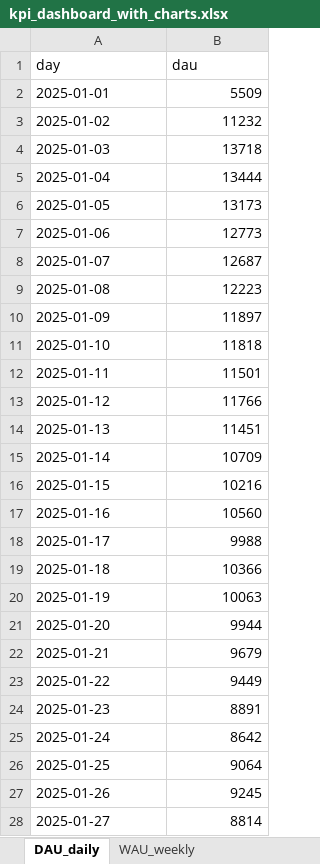
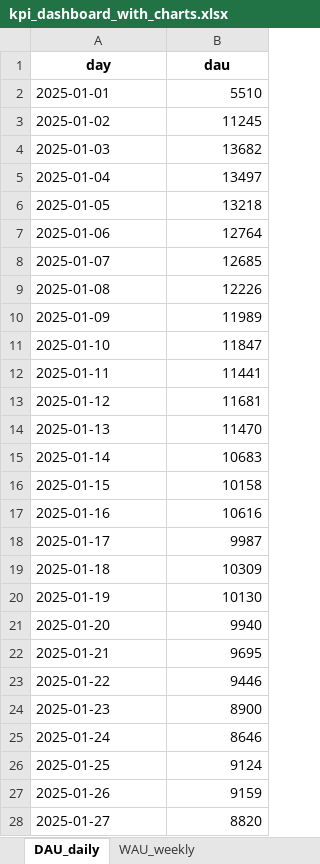
Before and after one commit to kimmokii/player_data_demo, an Excel workbook: kpi_dashboard_with_charts.xlsx, sheet DAU_daily, drawn as a sheet; only a part is shown; values as stored, in another font and other column widths than the file's, no borders; the diff covers the shown part only; the diff names each change by its address in the sheet, - before the commit and + after, or states it on an @@ line.

```diff
--- a/kpi_dashboard_with_charts.xlsx (sheet DAU_daily)
+++ b/kpi_dashboard_with_charts.xlsx (sheet DAU_daily)
@@ A1:B1 bold: off → on, alignment: left → center @@
-B2 (dau): 5509
+B2 (dau): 5510
-B3 (dau): 11232
+B3 (dau): 11245
-B4 (dau): 13718
+B4 (dau): 13682
-B5 (dau): 13444
+B5 (dau): 13497
-B6 (dau): 13173
+B6 (dau): 13218
-B7 (dau): 12773
+B7 (dau): 12764
-B8 (dau): 12687
+B8 (dau): 12685
-B9 (dau): 12223
+B9 (dau): 12226
-B10 (dau): 11897
+B10 (dau): 11989
-B11 (dau): 11818
+B11 (dau): 11847
-B12 (dau): 11501
+B12 (dau): 11441
-B13 (dau): 11766
+B13 (dau): 11681
-B14 (dau): 11451
+B14 (dau): 11470
-B15 (dau): 10709
+B15 (dau): 10683
-B16 (dau): 10216
+B16 (dau): 10158
-B17 (dau): 10560
+B17 (dau): 10616
-B18 (dau): 9988
+B18 (dau): 9987
-B19 (dau): 10366
+B19 (dau): 10309
-B20 (dau): 10063
+B20 (dau): 10130
-B21 (dau): 9944
+B21 (dau): 9940
-B22 (dau): 9679
+B22 (dau): 9695
-B23 (dau): 9449
+B23 (dau): 9446
-B24 (dau): 8891
+B24 (dau): 8900
-B25 (dau): 8642
+B25 (dau): 8646
-B26 (dau): 9064
+B26 (dau): 9124
-B27 (dau): 9245
+B27 (dau): 9159
-B28 (dau): 8814
+B28 (dau): 8820
```
Also changed, not shown: 152 edited cells elsewhere in this sheet, sheet AB_retention, sheet Revenue_daily, sheet WAU_weekly, sheet MAU_monthly, sheet AB_summary, sheet Dashboard, other sheet tabs, charts or pictures, kpi_dashboard_data.xlsx, 2 other files.
